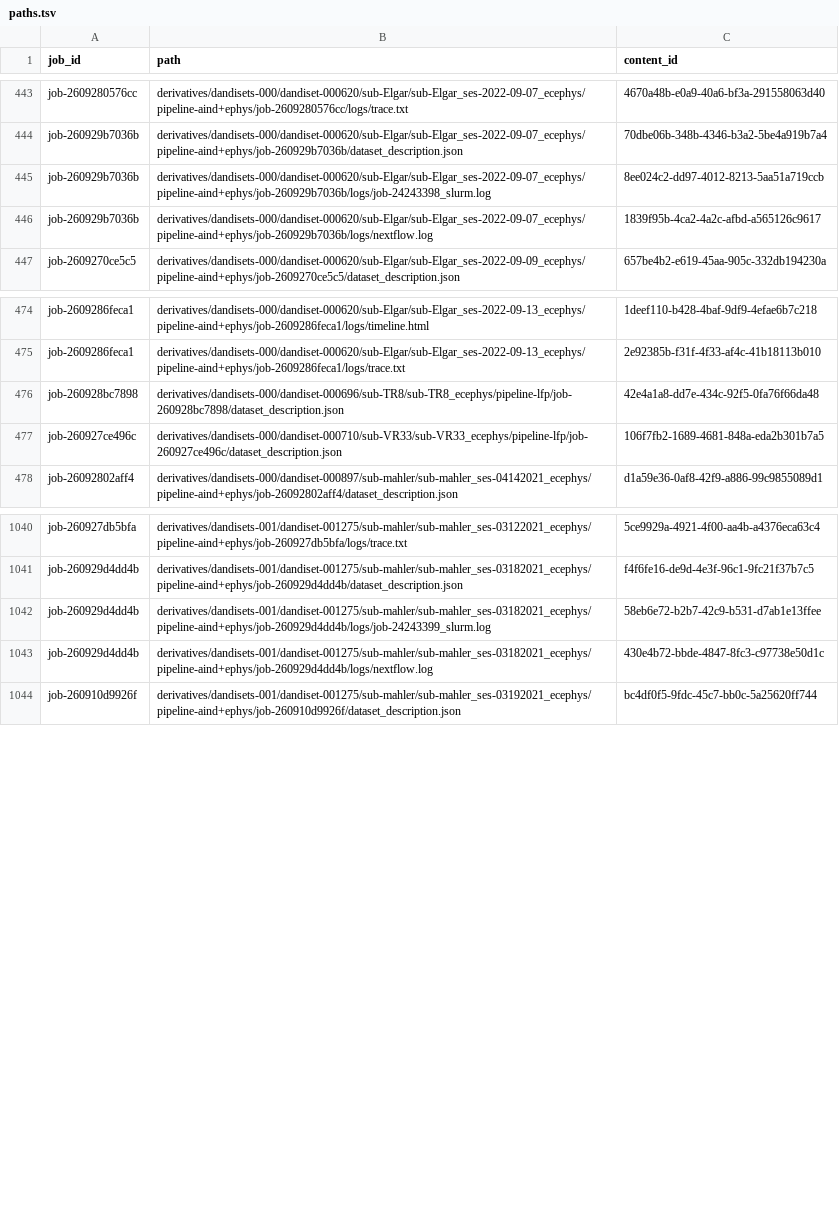
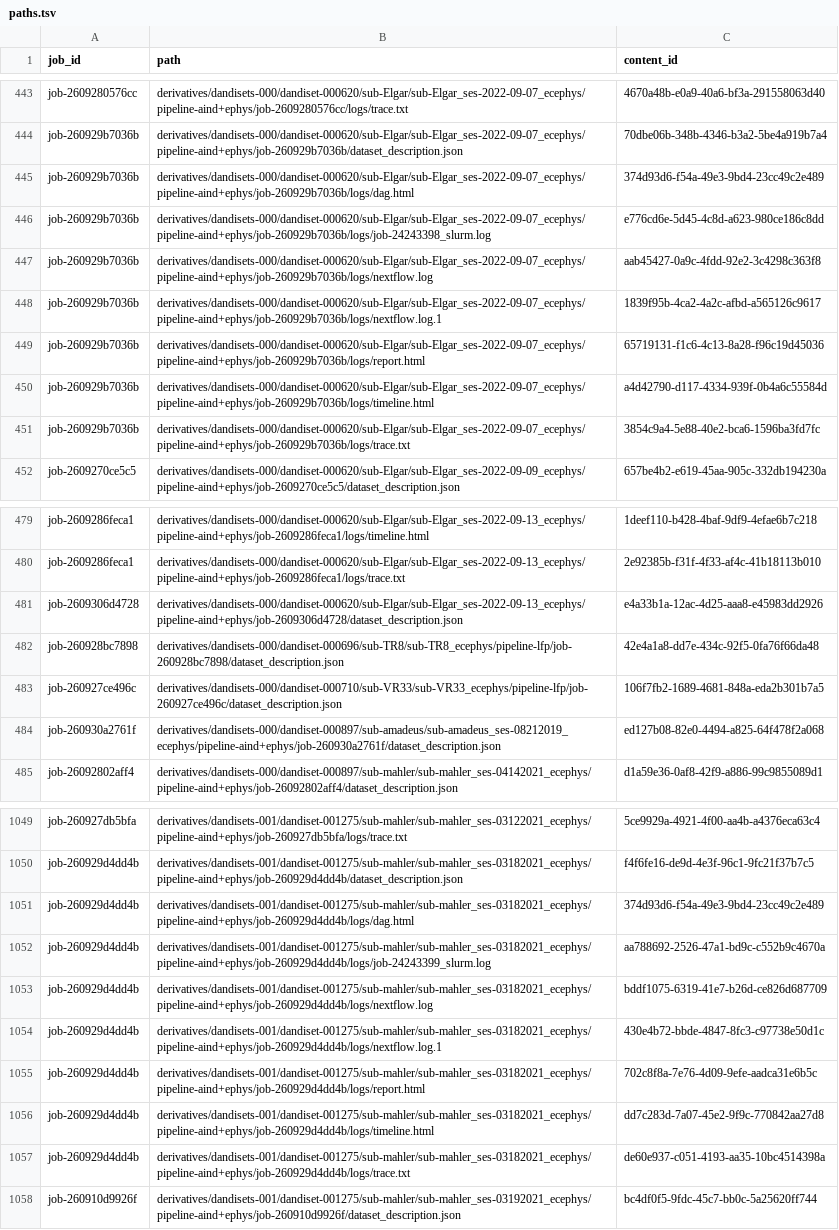
Before and after one commit to dandi-compute/001697, a TSV file: derivatives/paths.tsv, drawn as a sheet; only a part is shown, gaps mark what is left out; the diff covers the shown part only.

```diff
--- a/derivatives/paths.tsv
+++ b/derivatives/paths.tsv
@@ -444,4 +444,9 @@ job-2609280576cc	derivatives/dandisets-000/dandiset-000620/sub-Elgar/sub-Elgar_s
 job-260929b7036b	derivatives/dandisets-000/dandiset-000620/sub-Elgar/sub-Elgar_ses-2022-09-07_ecephys/pipeline-aind+ephys/job-260929b7036b/dataset_description.json	70dbe06b-348b-4346-b3a2-5be4a919b7a4
-job-260929b7036b	derivatives/dandisets-000/dandiset-000620/sub-Elgar/sub-Elgar_ses-2022-09-07_ecephys/pipeline-aind+ephys/job-260929b7036b/logs/job-24243398_slurm.log	8ee024c2-dd97-4012-8213-5aa51a719ccb
-job-260929b7036b	derivatives/dandisets-000/dandiset-000620/sub-Elgar/sub-Elgar_ses-2022-09-07_ecephys/pipeline-aind+ephys/job-260929b7036b/logs/nextflow.log	1839f95b-4ca2-4a2c-afbd-a565126c9617
+job-260929b7036b	derivatives/dandisets-000/dandiset-000620/sub-Elgar/sub-Elgar_ses-2022-09-07_ecephys/pipeline-aind+ephys/job-260929b7036b/logs/dag.html	374d93d6-f54a-49e3-9bd4-23cc49c2e489
+job-260929b7036b	derivatives/dandisets-000/dandiset-000620/sub-Elgar/sub-Elgar_ses-2022-09-07_ecephys/pipeline-aind+ephys/job-260929b7036b/logs/job-24243398_slurm.log	e776cd6e-5d45-4c8d-a623-980ce186c8dd
+job-260929b7036b	derivatives/dandisets-000/dandiset-000620/sub-Elgar/sub-Elgar_ses-2022-09-07_ecephys/pipeline-aind+ephys/job-260929b7036b/logs/nextflow.log	aab45427-0a9c-4fdd-92e2-3c4298c363f8
+job-260929b7036b	derivatives/dandisets-000/dandiset-000620/sub-Elgar/sub-Elgar_ses-2022-09-07_ecephys/pipeline-aind+ephys/job-260929b7036b/logs/nextflow.log.1	1839f95b-4ca2-4a2c-afbd-a565126c9617
+job-260929b7036b	derivatives/dandisets-000/dandiset-000620/sub-Elgar/sub-Elgar_ses-2022-09-07_ecephys/pipeline-aind+ephys/job-260929b7036b/logs/report.html	65719131-f1c6-4c13-8a28-f96c19d45036
+job-260929b7036b	derivatives/dandisets-000/dandiset-000620/sub-Elgar/sub-Elgar_ses-2022-09-07_ecephys/pipeline-aind+ephys/job-260929b7036b/logs/timeline.html	a4d42790-d117-4334-939f-0b4a6c55584d
+job-260929b7036b	derivatives/dandisets-000/dandiset-000620/sub-Elgar/sub-Elgar_ses-2022-09-07_ecephys/pipeline-aind+ephys/job-260929b7036b/logs/trace.txt	3854c9a4-5e88-40e2-bca6-1596ba3fd7fc
 job-2609270ce5c5	derivatives/dandisets-000/dandiset-000620/sub-Elgar/sub-Elgar_ses-2022-09-09_ecephys/pipeline-aind+ephys/job-2609270ce5c5/dataset_description.json	657be4b2-e619-45aa-905c-332db194230a
@@ -475,4 +480,6 @@ job-2609286feca1	derivatives/dandisets-000/dandiset-000620/sub-Elgar/sub-Elgar_s
 job-2609286feca1	derivatives/dandisets-000/dandiset-000620/sub-Elgar/sub-Elgar_ses-2022-09-13_ecephys/pipeline-aind+ephys/job-2609286feca1/logs/trace.txt	2e92385b-f31f-4f33-af4c-41b18113b010
+job-2609306d4728	derivatives/dandisets-000/dandiset-000620/sub-Elgar/sub-Elgar_ses-2022-09-13_ecephys/pipeline-aind+ephys/job-2609306d4728/dataset_description.json	e4a33b1a-12ac-4d25-aaa8-e45983dd2926
 job-260928bc7898	derivatives/dandisets-000/dandiset-000696/sub-TR8/sub-TR8_ecephys/pipeline-lfp/job-260928bc7898/dataset_description.json	42e4a1a8-dd7e-434c-92f5-0fa76f66da48
 job-260927ce496c	derivatives/dandisets-000/dandiset-000710/sub-VR33/sub-VR33_ecephys/pipeline-lfp/job-260927ce496c/dataset_description.json	106f7fb2-1689-4681-848a-eda2b301b7a5
+job-260930a2761f	derivatives/dandisets-000/dandiset-000897/sub-amadeus/sub-amadeus_ses-08212019_ecephys/pipeline-aind+ephys/job-260930a2761f/dataset_description.json	ed127b08-82e0-4494-a825-64f478f2a068
 job-26092802aff4	derivatives/dandisets-000/dandiset-000897/sub-mahler/sub-mahler_ses-04142021_ecephys/pipeline-aind+ephys/job-26092802aff4/dataset_description.json	d1a59e36-0af8-42f9-a886-99c9855089d1
@@ -1041,4 +1050,9 @@ job-260927db5bfa	derivatives/dandisets-001/dandiset-001275/sub-mahler/sub-mahler
 job-260929d4dd4b	derivatives/dandisets-001/dandiset-001275/sub-mahler/sub-mahler_ses-03182021_ecephys/pipeline-aind+ephys/job-260929d4dd4b/dataset_description.json	f4f6fe16-de9d-4e3f-96c1-9fc21f37b7c5
-job-260929d4dd4b	derivatives/dandisets-001/dandiset-001275/sub-mahler/sub-mahler_ses-03182021_ecephys/pipeline-aind+ephys/job-260929d4dd4b/logs/job-24243399_slurm.log	58eb6e72-b2b7-42c9-b531-d7ab1e13ffee
-job-260929d4dd4b	derivatives/dandisets-001/dandiset-001275/sub-mahler/sub-mahler_ses-03182021_ecephys/pipeline-aind+ephys/job-260929d4dd4b/logs/nextflow.log	430e4b72-bbde-4847-8fc3-c97738e50d1c
+job-260929d4dd4b	derivatives/dandisets-001/dandiset-001275/sub-mahler/sub-mahler_ses-03182021_ecephys/pipeline-aind+ephys/job-260929d4dd4b/logs/dag.html	374d93d6-f54a-49e3-9bd4-23cc49c2e489
+job-260929d4dd4b	derivatives/dandisets-001/dandiset-001275/sub-mahler/sub-mahler_ses-03182021_ecephys/pipeline-aind+ephys/job-260929d4dd4b/logs/job-24243399_slurm.log	aa788692-2526-47a1-bd9c-c552b9c4670a
+job-260929d4dd4b	derivatives/dandisets-001/dandiset-001275/sub-mahler/sub-mahler_ses-03182021_ecephys/pipeline-aind+ephys/job-260929d4dd4b/logs/nextflow.log	bddf1075-6319-41e7-b26d-ce826d687709
+job-260929d4dd4b	derivatives/dandisets-001/dandiset-001275/sub-mahler/sub-mahler_ses-03182021_ecephys/pipeline-aind+ephys/job-260929d4dd4b/logs/nextflow.log.1	430e4b72-bbde-4847-8fc3-c97738e50d1c
+job-260929d4dd4b	derivatives/dandisets-001/dandiset-001275/sub-mahler/sub-mahler_ses-03182021_ecephys/pipeline-aind+ephys/job-260929d4dd4b/logs/report.html	702c8f8a-7e76-4d09-9efe-aadca31e6b5c
+job-260929d4dd4b	derivatives/dandisets-001/dandiset-001275/sub-mahler/sub-mahler_ses-03182021_ecephys/pipeline-aind+ephys/job-260929d4dd4b/logs/timeline.html	dd7c283d-7a07-45e2-9f9c-770842aa27d8
+job-260929d4dd4b	derivatives/dandisets-001/dandiset-001275/sub-mahler/sub-mahler_ses-03182021_ecephys/pipeline-aind+ephys/job-260929d4dd4b/logs/trace.txt	de60e937-c051-4193-aa35-10bc4514398a
 job-260910d9926f	derivatives/dandisets-001/dandiset-001275/sub-mahler/sub-mahler_ses-03192021_ecephys/pipeline-aind+ephys/job-260910d9926f/dataset_description.json	bc4df0f5-9fdc-45c7-bb0c-5a25620ff744
```
Also changed, not shown: 8 added rows elsewhere in this file, derivatives/jobs.tsv, 48 other files.
